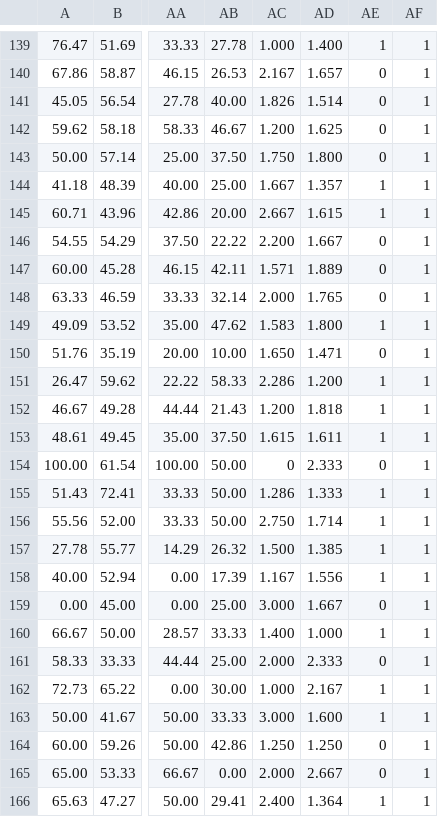
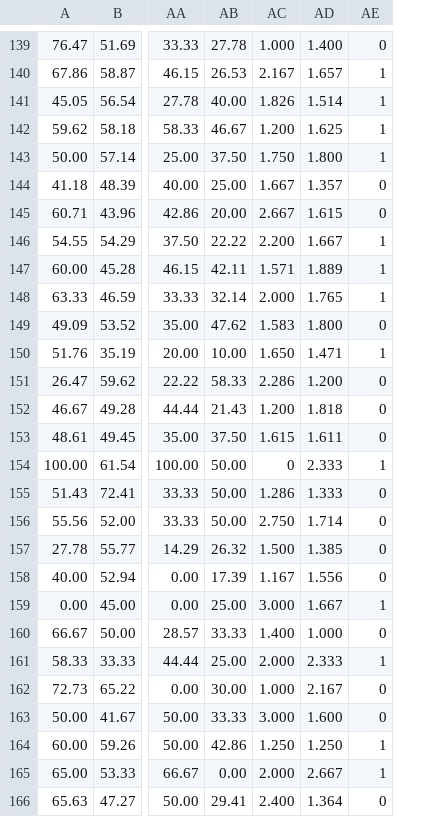
Before and after one commit to vrnvorona/data, a CSV file: PreOWL Reversed.csv, drawn as a sheet; only a part is shown, gaps mark what is left out; the diff covers the shown part only; the diff names each change by its address in the sheet, - before the commit and + after, or states it on an @@ line.

```diff
--- a/PreOWL Reversed.csv
+++ b/PreOWL Reversed.csv
-column AF, rows 139-166: all 1
-AE139: 1
+AE139: 0
-AE140:AE143: 0
+AE140:AE143: 1
-AE144:AE145: 1
+AE144:AE145: 0
-AE146:AE148: 0
+AE146:AE148: 1
-AE149: 1
+AE149: 0
-AE150: 0
+AE150: 1
-AE151:AE153: 1
+AE151:AE153: 0
-AE154: 0
+AE154: 1
-AE155:AE158: 1
+AE155:AE158: 0
-AE159: 0
+AE159: 1
-AE160: 1
+AE160: 0
-AE161: 0
+AE161: 1
-AE162:AE163: 1
+AE162:AE163: 0
-AE164:AE165: 0
+AE164:AE165: 1
-AE166: 1
+AE166: 0
```
Also changed, not shown: 48 edited cells elsewhere in this file.
